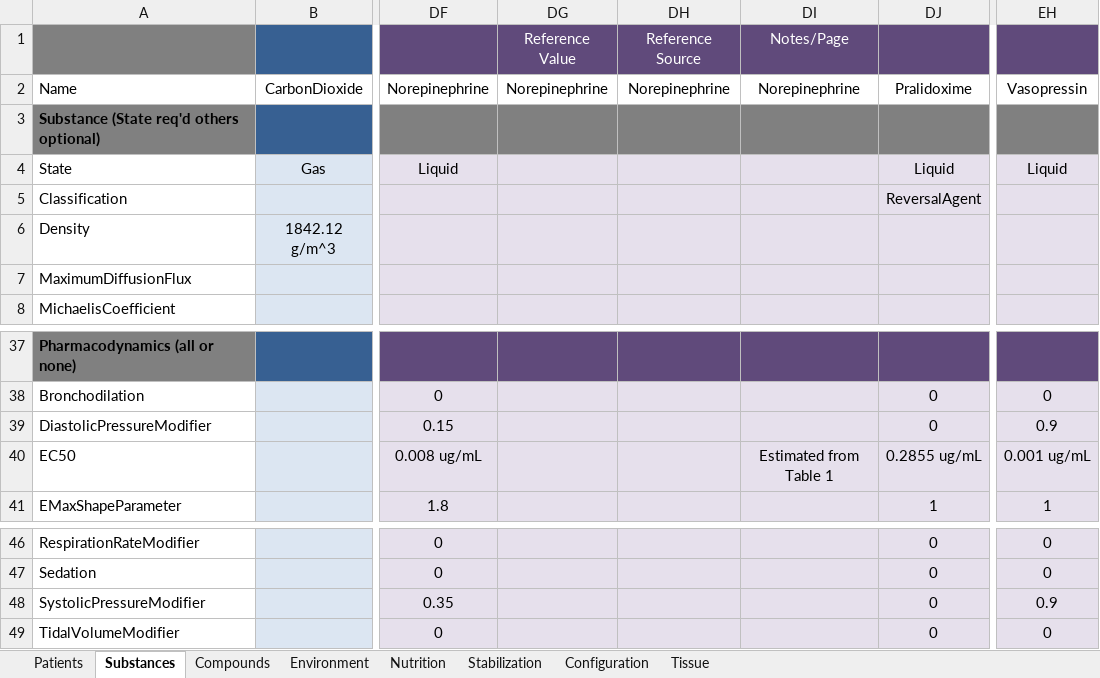
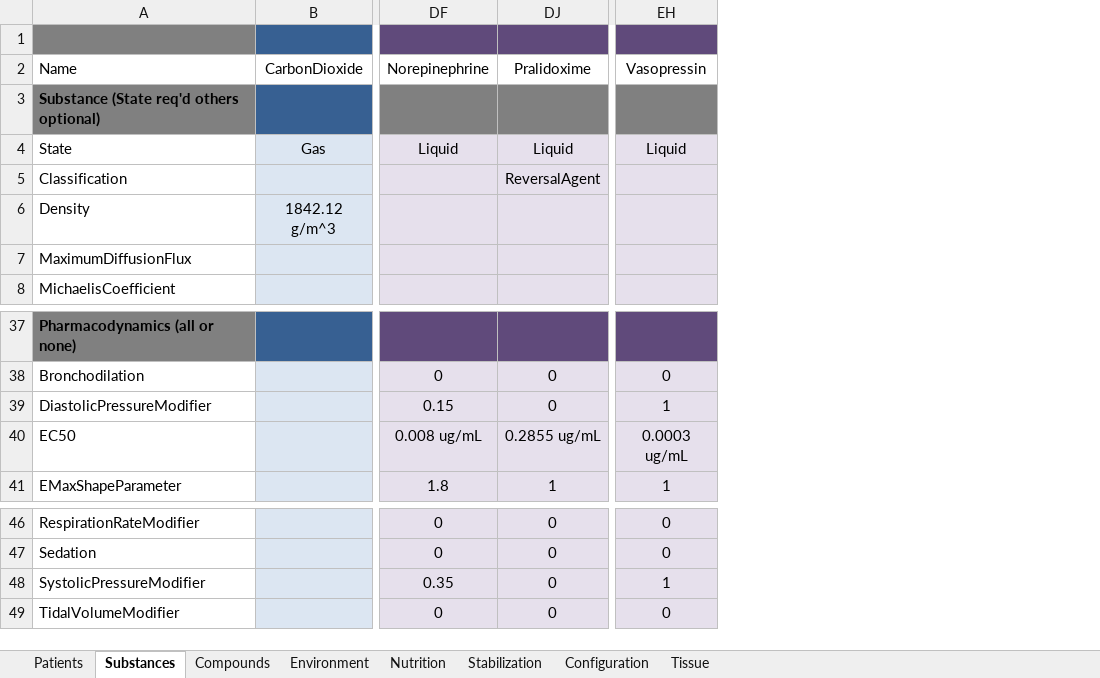
Before and after one commit to BioGearsEngine/core, an Excel workbook: share/data/BioGears.xlsx, sheet Substances, drawn as a sheet; only a part is shown, gaps mark what is left out; values as stored, in another font and other column widths than the file's, no borders; rows hold the shown columns only; the diff names each change by its address in the sheet, - before the commit and + after, or states it on an @@ line.

Commit message:
Changes to vasopressin substance definition (in spreadsheet and xml) and vasopressin pharmacodynamics scenarios.  Vasopressin now produces better fit to validation data.  Removed 1 extraneous vasopressin scenario.

```diff
--- a/share/data/BioGears.xlsx (sheet Substances)
+++ b/share/data/BioGears.xlsx (sheet Substances)
@@ column DG hidden, rows 1-2: Reference Value | Norepinephrine @@
@@ column DH hidden, rows 1-2: Reference Source | Norepinephrine @@
@@ column DI hidden, rows 1-2: Notes/Page | Norepinephrine; row 40: Estimated from Table 1 @@
-row 1:  |  |  | Reference Value | Reference Source | Notes/Page
+row 1: (empty)
-EH39: 0.9
+EH39: 1
-EH40: 0.001 ug/mL
+EH40: 0.0003 ug/mL
-EH48: 0.9
+EH48: 1
```
Also changed, not shown: 6 other files.
